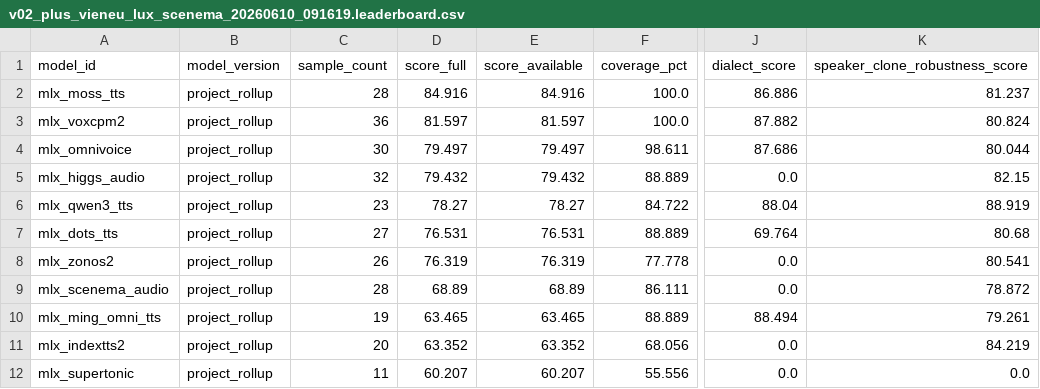
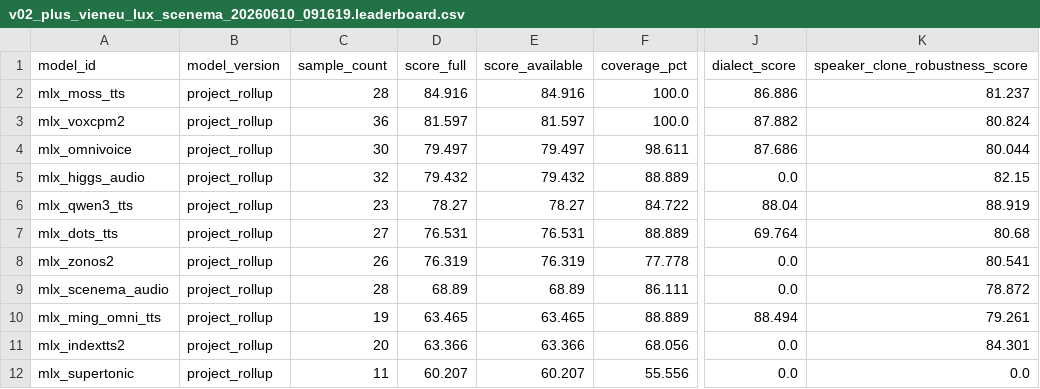
Before and after one commit to vanch007/mlx-tts-benchmarks, a CSV file: reports/v02_plus_vieneu_lux_scenema_20260610_091619.leaderboard.csv, drawn as a sheet; only a part is shown, gaps mark what is left out; the diff names each change by its address in the sheet, - before the commit and + after, or states it on an @@ line.

```diff
--- a/reports/v02_plus_vieneu_lux_scenema_20260610_091619.leaderboard.csv
+++ b/reports/v02_plus_vieneu_lux_scenema_20260610_091619.leaderboard.csv
-D11 (score_full): 63.352
+D11 (score_full): 63.366
-E11 (score_available): 63.352
+E11 (score_available): 63.366
-K11 (speaker_clone_robustness_score): 84.219
+K11 (speaker_clone_robustness_score): 84.301
```
Also changed, not shown: reports/v02_plus_vieneu_lux_scenema_20260610_091619.scored.csv, reports/v02_plus_vieneu_lux_scenema_20260610_091619_audio_anomalies.csv, 12 other files.
